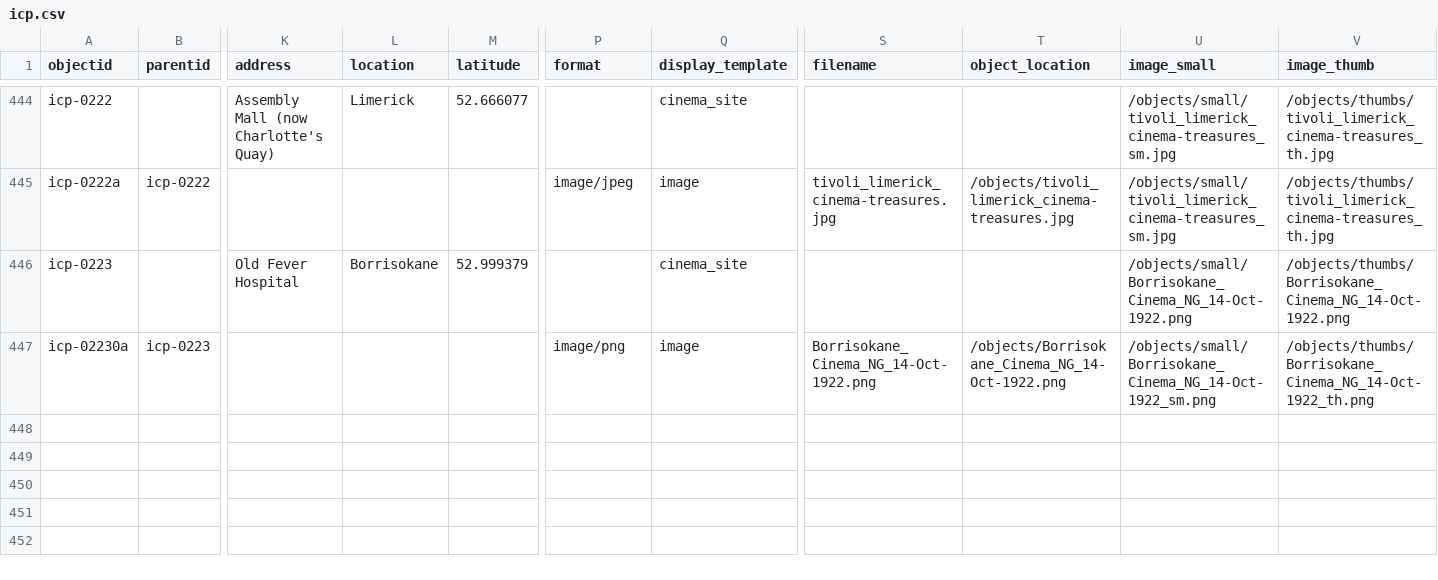
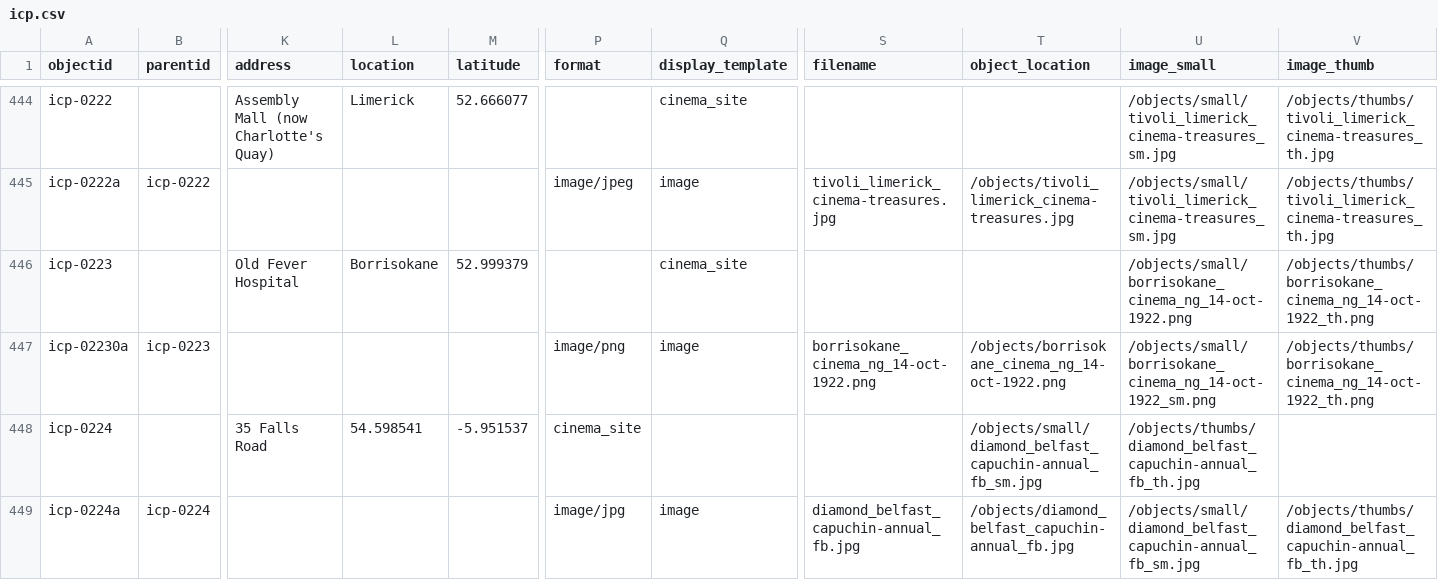
Before and after one commit to evanwill/cinema-template-prototype, a CSV file: _data/icp.csv, drawn as a sheet; only a part is shown, gaps mark what is left out; rows hold the shown columns only; the diff names each change by its address in the sheet, - before the commit and + after, or states it on an @@ line.

Commit message:
Update icp.csv

```diff
--- a/_data/icp.csv
+++ b/_data/icp.csv
-U446 (image_small): /objects/small/Borrisokane_Cinema_NG_14-Oct-1922.png
+U446 (image_small): /objects/small/borrisokane_cinema_ng_14-oct-1922.png
-V446 (image_thumb): /objects/thumbs/Borrisokane_Cinema_NG_14-Oct-1922.png
+V446 (image_thumb): /objects/thumbs/borrisokane_cinema_ng_14-oct-1922_th.png
-S447 (filename): Borrisokane_Cinema_NG_14-Oct-1922.png
+S447 (filename): borrisokane_cinema_ng_14-oct-1922.png
-T447 (object_location): /objects/Borrisokane_Cinema_NG_14-Oct-1922.png
+T447 (object_location): /objects/borrisokane_cinema_ng_14-oct-1922.png
-U447 (image_small): /objects/small/Borrisokane_Cinema_NG_14-Oct-1922_sm.png
+U447 (image_small): /objects/small/borrisokane_cinema_ng_14-oct-1922_sm.png
-V447 (image_thumb): /objects/thumbs/Borrisokane_Cinema_NG_14-Oct-1922_th.png
+V447 (image_thumb): /objects/thumbs/borrisokane_cinema_ng_14-oct-1922_th.png
+row 448: icp-0224 |  | 35 Falls Road | 54.598541 | -5.951537 | cinema_site |  |  | /objects/small/diamond_belfast_capuchin-annual_fb_sm.jpg | /objects/thumbs/diamond_belfast_capuchin-annual_fb_th.jpg
+row 449: icp-0224a | icp-0224 |  |  |  | image/jpg | image | diamond_belfast_capuchin-annual_fb.jpg | /objects/diamond_belfast_capuchin-annual_fb.jpg | /objects/small/diamond_belfast_capuchin-annual_fb_sm.jpg | /objects/thumbs/diamond_belfast_capuchin-annual_fb_th.jpg
```
